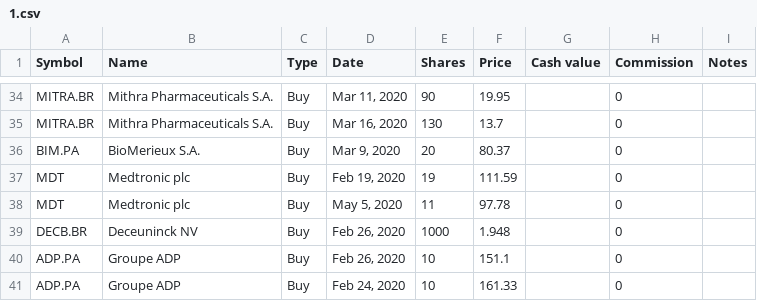
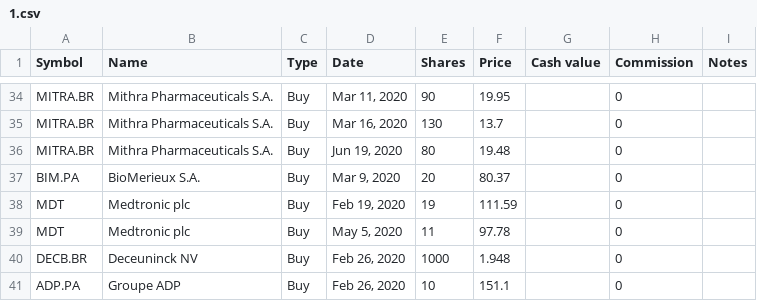
Before and after one commit to lionelschiepers/MyStock, a CSV file: MyStockWeb/Data/1.csv, drawn as a sheet; only a part is shown, gaps mark what is left out; the shorter side is filled out with more unchanged rows; the diff names each change by its address in the sheet, - before the commit and + after, or states it on an @@ line.

Commit message:
inceased mitha
increased mitha

```diff
--- a/MyStockWeb/Data/1.csv
+++ b/MyStockWeb/Data/1.csv
+row 36: MITRA.BR | Mithra Pharmaceuticals S.A. | Buy | Jun 19, 2020 | 80 | 19.48 |  | 0
```
